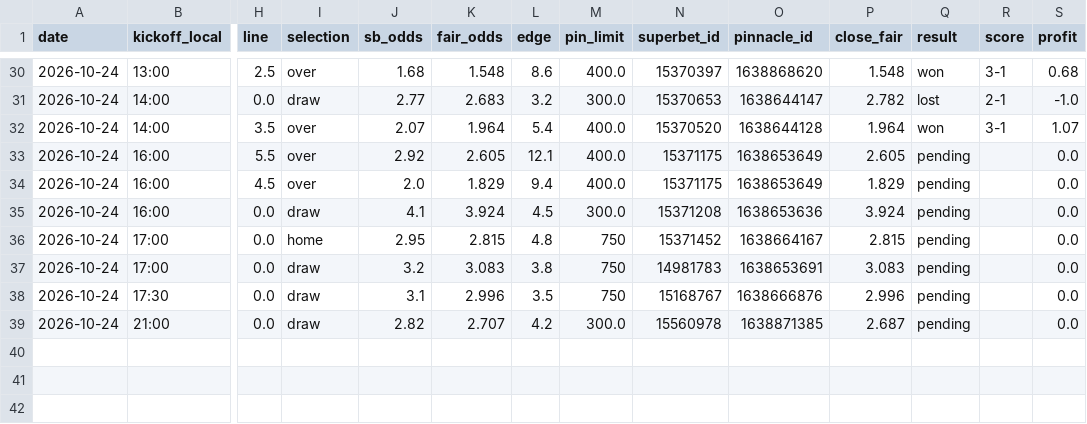
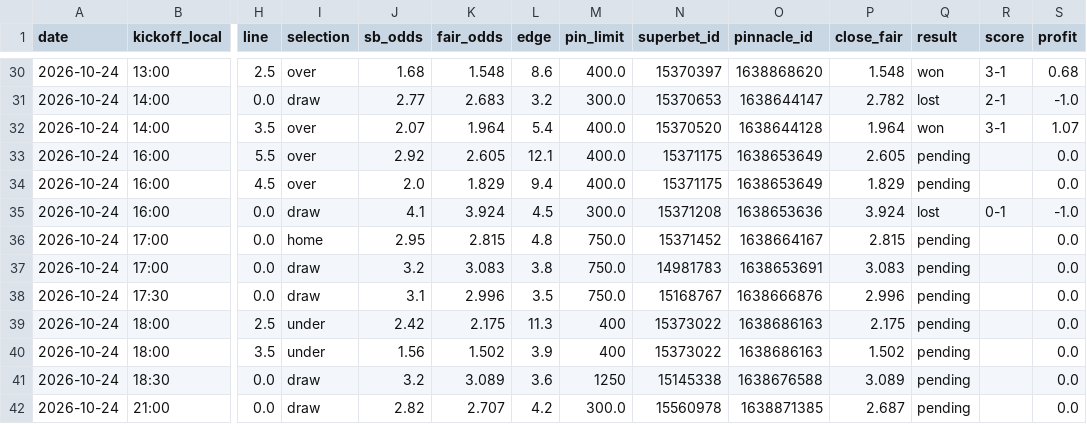
Before and after one commit to andrei0182/bet, a CSV file: data/value_bets.csv, drawn as a sheet; only a part is shown, gaps mark what is left out; rows hold the shown columns only; the diff names each change by its address in the sheet, - before the commit and + after, or states it on an @@ line.

```diff
--- a/data/value_bets.csv
+++ b/data/value_bets.csv
-Q35 (result): pending
+Q35 (result): lost
-R35 (score): (empty)
+R35 (score): 0-1
-S35 (profit): 0.0
+S35 (profit): -1.0
-M36:M38 (pin_limit): 750
+M36:M38 (pin_limit): 750.0
+row 39: 2026-10-24 | 18:00 | 2.5 | under | 2.42 | 2.175 | 11.3 | 400 | 15373022 | 1638686163 | 2.175 | pending |  | 0.0
+row 40: 2026-10-24 | 18:00 | 3.5 | under | 1.56 | 1.502 | 3.9 | 400 | 15373022 | 1638686163 | 1.502 | pending |  | 0.0
+row 41: 2026-10-24 | 18:30 | 0.0 | draw | 3.2 | 3.089 | 3.6 | 1250 | 15145338 | 1638676588 | 3.089 | pending |  | 0.0
```
